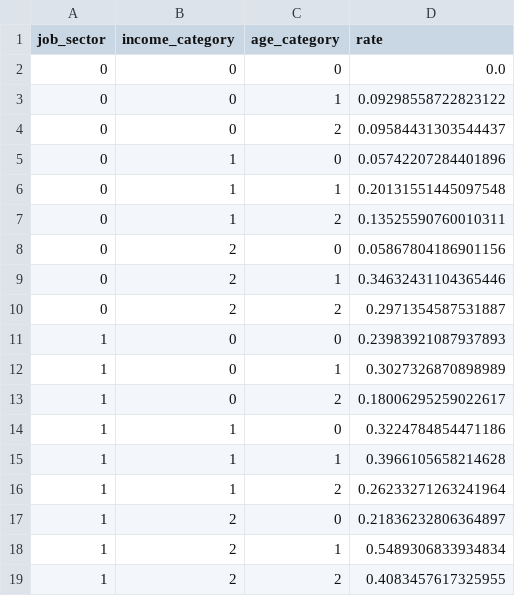
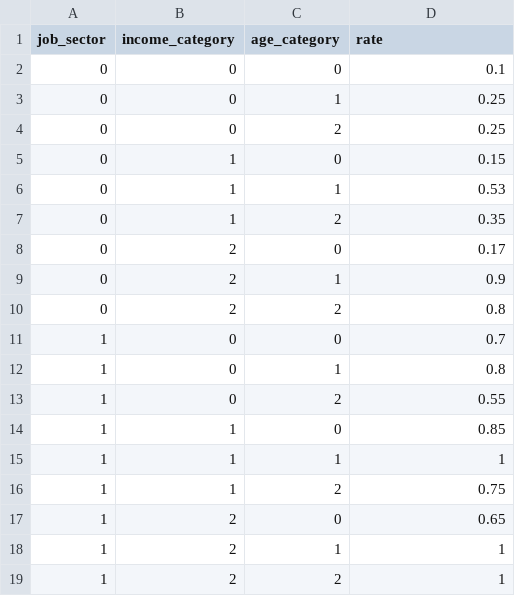
Before and after one commit to LBNL-UCB-STI/activitysim-configs-sfbay, a CSV file: telework_option_rates.csv, drawn as a sheet.

Commit message:
update telework rates

```diff
--- a/telework_option_rates.csv
+++ b/telework_option_rates.csv
@@ -1,19 +1,19 @@
 job_sector,income_category,age_category,rate
-0,0,0,0.0
-0,0,1,0.09298558722823122
-0,0,2,0.09584431303544437
-0,1,0,0.05742207284401896
-0,1,1,0.20131551445097548
-0,1,2,0.13525590760010311
-0,2,0,0.05867804186901156
-0,2,1,0.34632431104365446
-0,2,2,0.2971354587531887
-1,0,0,0.23983921087937893
-1,0,1,0.3027326870898989
-1,0,2,0.18006295259022617
-1,1,0,0.3224784854471186
-1,1,1,0.3966105658214628
-1,1,2,0.26233271263241964
-1,2,0,0.21836232806364897
-1,2,1,0.5489306833934834
-1,2,2,0.4083457617325955
+0,0,0,0.1
+0,0,1,0.25
+0,0,2,0.25
+0,1,0,0.15
+0,1,1,0.53
+0,1,2,0.35
+0,2,0,0.17
+0,2,1,0.9
+0,2,2,0.8
+1,0,0,0.7
+1,0,1,0.8
+1,0,2,0.55
+1,1,0,0.85
+1,1,1,1
+1,1,2,0.75
+1,2,0,0.65
+1,2,1,1
+1,2,2,1
```
Also changed, not shown: 1 other file.
